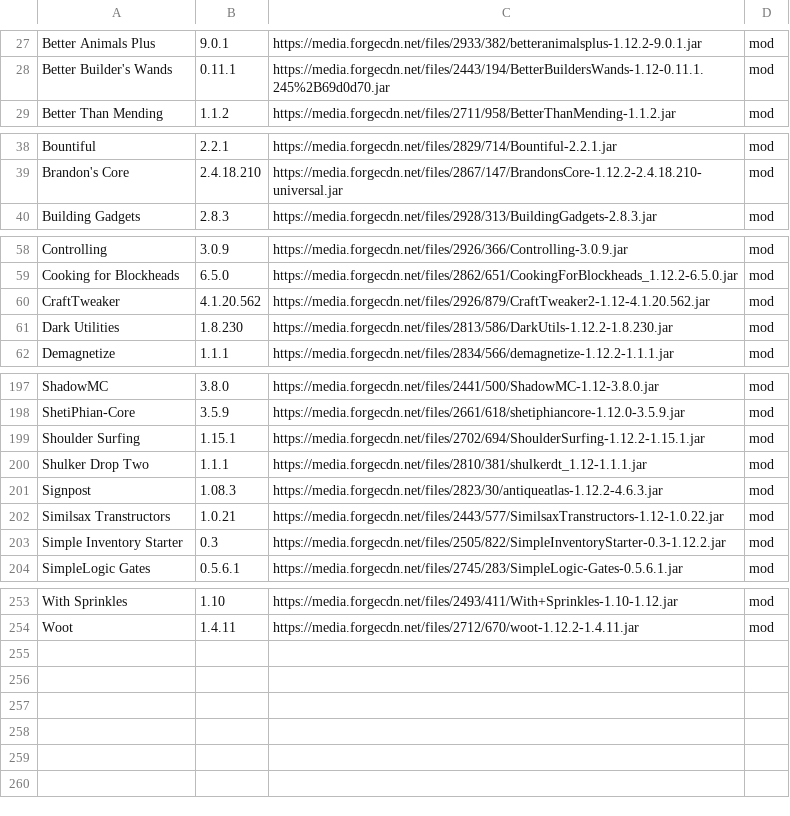
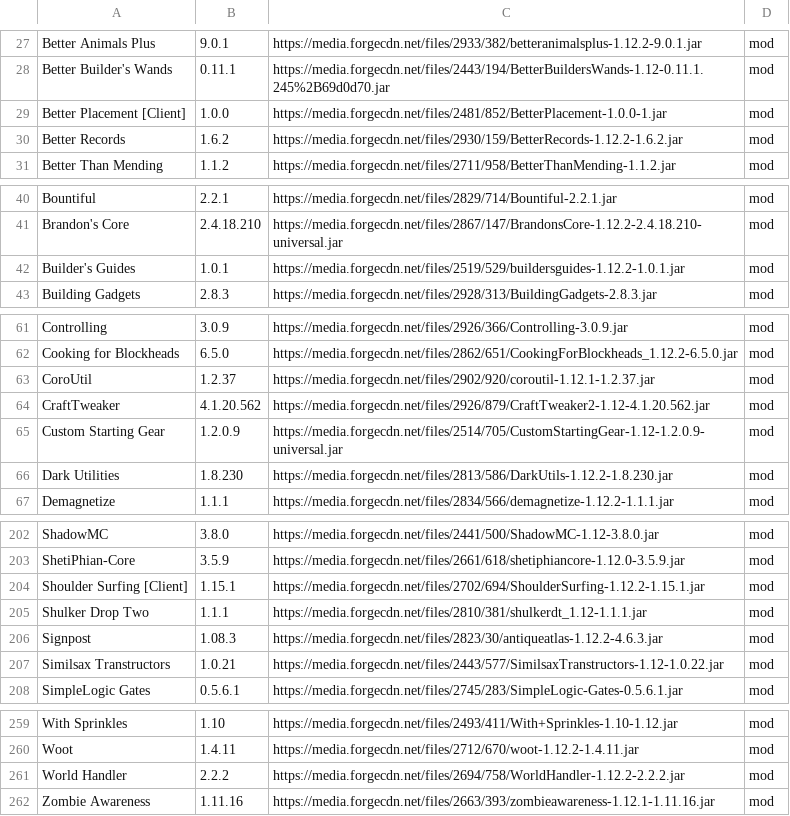
Before and after one commit to entropiccode/minecraft_packs, a CSV file: Hostile World/hostile_world.csv, drawn as a sheet; only a part is shown, gaps mark what is left out; the diff covers the shown part only.

Commit message:
Updated mods.

```diff
--- a/Hostile World/hostile_world.csv
+++ b/Hostile World/hostile_world.csv
@@ -28,2 +28,4 @@ Better Animals Plus,9.0.1,https://media.forgecdn.net/files/2933/382/betteranimal
 Better Builder's Wands,0.11.1,https://media.forgecdn.net/files/2443/194/BetterBuildersWands-1.12-0.11.1.245%2B69d0d70.jar,mod
+Better Placement [Client],1.0.0,https://media.forgecdn.net/files/2481/852/BetterPlacement-1.0.0-1.jar,mod
+Better Records,1.6.2,https://media.forgecdn.net/files/2930/159/BetterRecords-1.12.2-1.6.2.jar,mod
 Better Than Mending,1.1.2,https://media.forgecdn.net/files/2711/958/BetterThanMending-1.1.2.jar,mod
@@ -39,2 +41,3 @@ Bountiful,2.2.1,https://media.forgecdn.net/files/2829/714/Bountiful-2.2.1.jar,mo
 Brandon's Core,2.4.18.210,https://media.forgecdn.net/files/2867/147/BrandonsCore-1.12.2-2.4.18.210-universal.jar,mod
+Builder's Guides,1.0.1,https://media.forgecdn.net/files/2519/529/buildersguides-1.12.2-1.0.1.jar,mod
 Building Gadgets,2.8.3,https://media.forgecdn.net/files/2928/313/BuildingGadgets-2.8.3.jar,mod
@@ -59,3 +62,5 @@ Controlling,3.0.9,https://media.forgecdn.net/files/2926/366/Controlling-3.0.9.ja
 Cooking for Blockheads,6.5.0,https://media.forgecdn.net/files/2862/651/CookingForBlockheads_1.12.2-6.5.0.jar,mod
+CoroUtil,1.2.37,https://media.forgecdn.net/files/2902/920/coroutil-1.12.1-1.2.37.jar,mod
 CraftTweaker,4.1.20.562,https://media.forgecdn.net/files/2926/879/CraftTweaker2-1.12-4.1.20.562.jar,mod
+Custom Starting Gear,1.2.0.9,https://media.forgecdn.net/files/2514/705/CustomStartingGear-1.12-1.2.0.9-universal.jar,mod
 Dark Utilities,1.8.230,https://media.forgecdn.net/files/2813/586/DarkUtils-1.12.2-1.8.230.jar,mod
@@ -198,3 +203,3 @@ ShadowMC,3.8.0,https://media.forgecdn.net/files/2441/500/ShadowMC-1.12-3.8.0.jar
 ShetiPhian-Core,3.5.9,https://media.forgecdn.net/files/2661/618/shetiphiancore-1.12.0-3.5.9.jar,mod
-Shoulder Surfing,1.15.1,https://media.forgecdn.net/files/2702/694/ShoulderSurfing-1.12.2-1.15.1.jar,mod
+Shoulder Surfing [Client],1.15.1,https://media.forgecdn.net/files/2702/694/ShoulderSurfing-1.12.2-1.15.1.jar,mod
 Shulker Drop Two,1.1.1,https://media.forgecdn.net/files/2810/381/shulkerdt_1.12-1.1.1.jar,mod
@@ -202,3 +207,2 @@ Signpost,1.08.3,https://media.forgecdn.net/files/2823/30/antiqueatlas-1.12.2-4.6
 Similsax Transtructors,1.0.21,https://media.forgecdn.net/files/2443/577/SimilsaxTranstructors-1.12-1.0.22.jar,mod
-Simple Inventory Starter,0.3,https://media.forgecdn.net/files/2505/822/SimpleInventoryStarter-0.3-1.12.2.jar,mod
 SimpleLogic Gates,0.5.6.1,https://media.forgecdn.net/files/2745/283/SimpleLogic-Gates-0.5.6.1.jar,mod
@@ -254 +260,3 @@ With Sprinkles,1.10,https://media.forgecdn.net/files/2493/411/With+Sprinkles-1.1
 Woot,1.4.11,https://media.forgecdn.net/files/2712/670/woot-1.12.2-1.4.11.jar,mod
+World Handler,2.2.2,https://media.forgecdn.net/files/2694/758/WorldHandler-1.12.2-2.2.2.jar,mod
+Zombie Awareness,1.11.16,https://media.forgecdn.net/files/2663/393/zombieawareness-1.12.1-1.11.16.jar,mod
```
Also changed, not shown: 3 added rows, 1 removed row and 4 edited cells elsewhere in this file.
